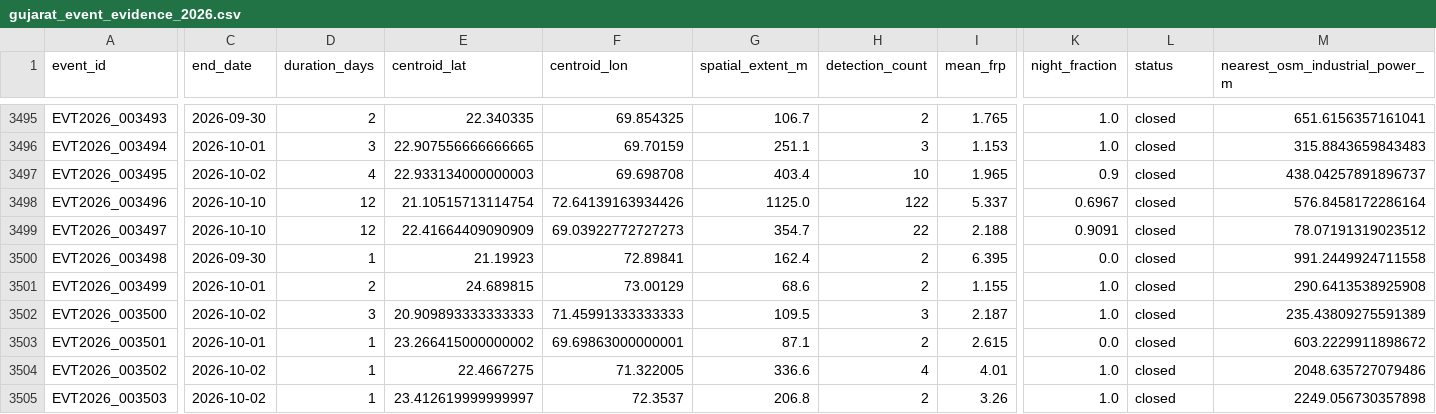
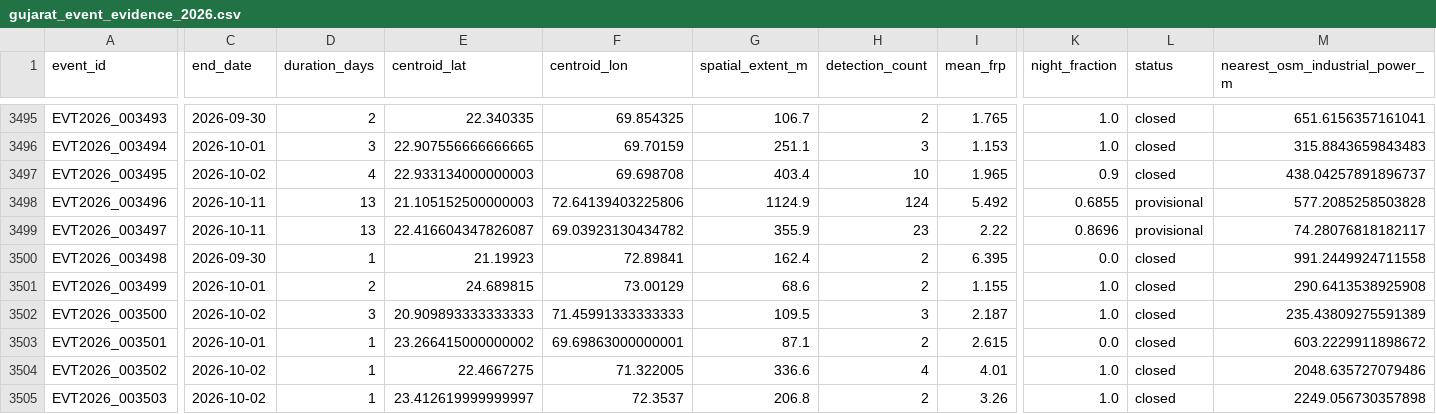
Before and after one commit to suvarchaw/Thermoscope, a CSV file: data/processed/gujarat_event_evidence_2026.csv, drawn as a sheet; only a part is shown, gaps mark what is left out; the diff covers the shown part only; the diff names each change by its address in the sheet, - before the commit and + after, or states it on an @@ line.

```diff
--- a/data/processed/gujarat_event_evidence_2026.csv
+++ b/data/processed/gujarat_event_evidence_2026.csv
-C3498:C3499 (end_date): 2026-10-10
+C3498:C3499 (end_date): 2026-10-11
-D3498:D3499 (duration_days): 12
+D3498:D3499 (duration_days): 13
-E3498 (centroid_lat): 21.10515713114754
+E3498 (centroid_lat): 21.105152500000003
-F3498 (centroid_lon): 72.64139163934426
+F3498 (centroid_lon): 72.64139403225806
-G3498 (spatial_extent_m): 1125.0
+G3498 (spatial_extent_m): 1124.9
-H3498 (detection_count): 122
+H3498 (detection_count): 124
-I3498 (mean_frp): 5.337
+I3498 (mean_frp): 5.492
-K3498 (night_fraction): 0.6967
+K3498 (night_fraction): 0.6855
-L3498:L3499 (status): closed
+L3498:L3499 (status): provisional
-M3498 (nearest_osm_industrial_power_m): 576.8458172286164
+M3498 (nearest_osm_industrial_power_m): 577.2085258503828
-E3499 (centroid_lat): 22.41664409090909
+E3499 (centroid_lat): 22.416604347826087
-F3499 (centroid_lon): 69.03922772727273
+F3499 (centroid_lon): 69.03923130434782
-G3499 (spatial_extent_m): 354.7
+G3499 (spatial_extent_m): 355.9
-H3499 (detection_count): 22
+H3499 (detection_count): 23
-I3499 (mean_frp): 2.188
+I3499 (mean_frp): 2.22
-K3499 (night_fraction): 0.9091
+K3499 (night_fraction): 0.8696
-M3499 (nearest_osm_industrial_power_m): 78.07191319023512
+M3499 (nearest_osm_industrial_power_m): 74.28076818182117
```
Also changed, not shown: 2 edited cells elsewhere in this file, data/processed/gujarat_thermal_events_2026.csv, 3 other files.
